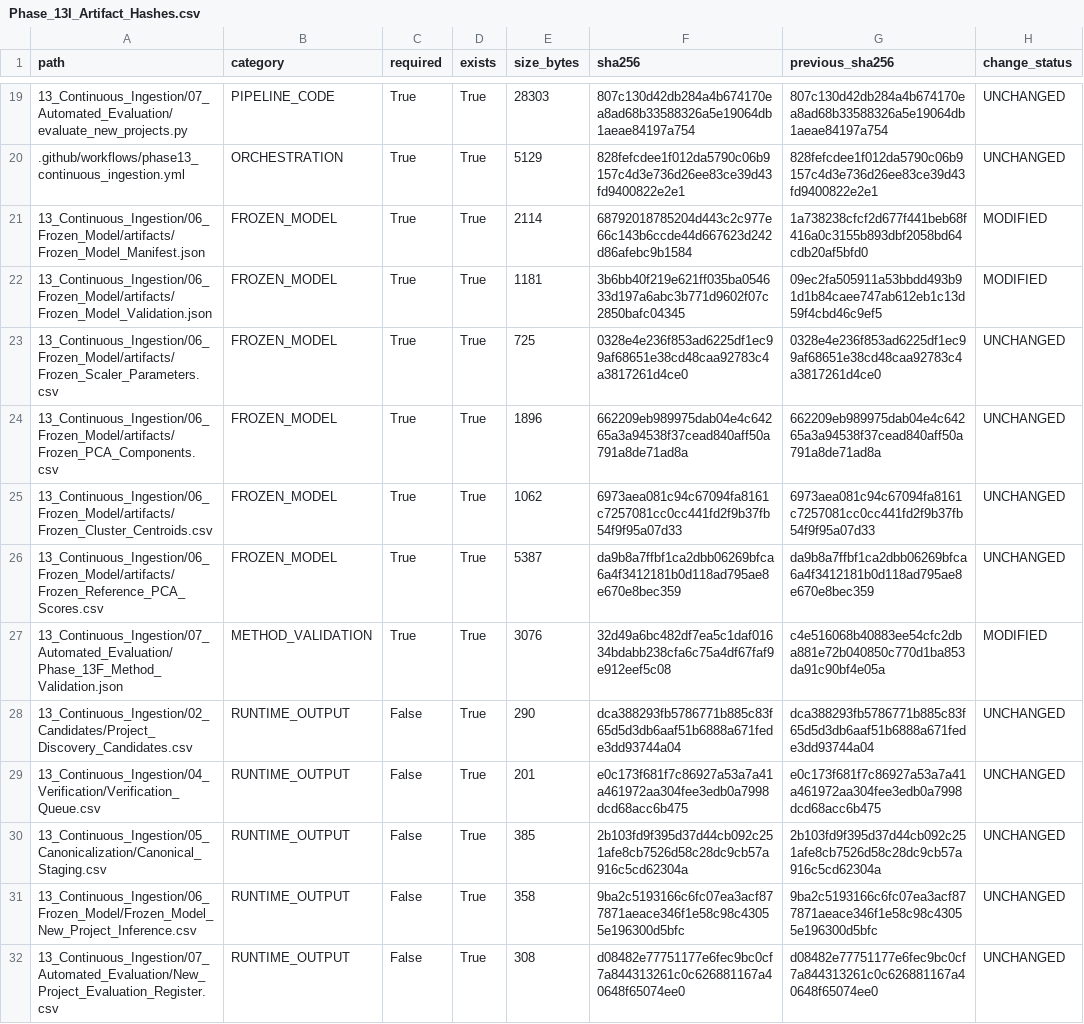
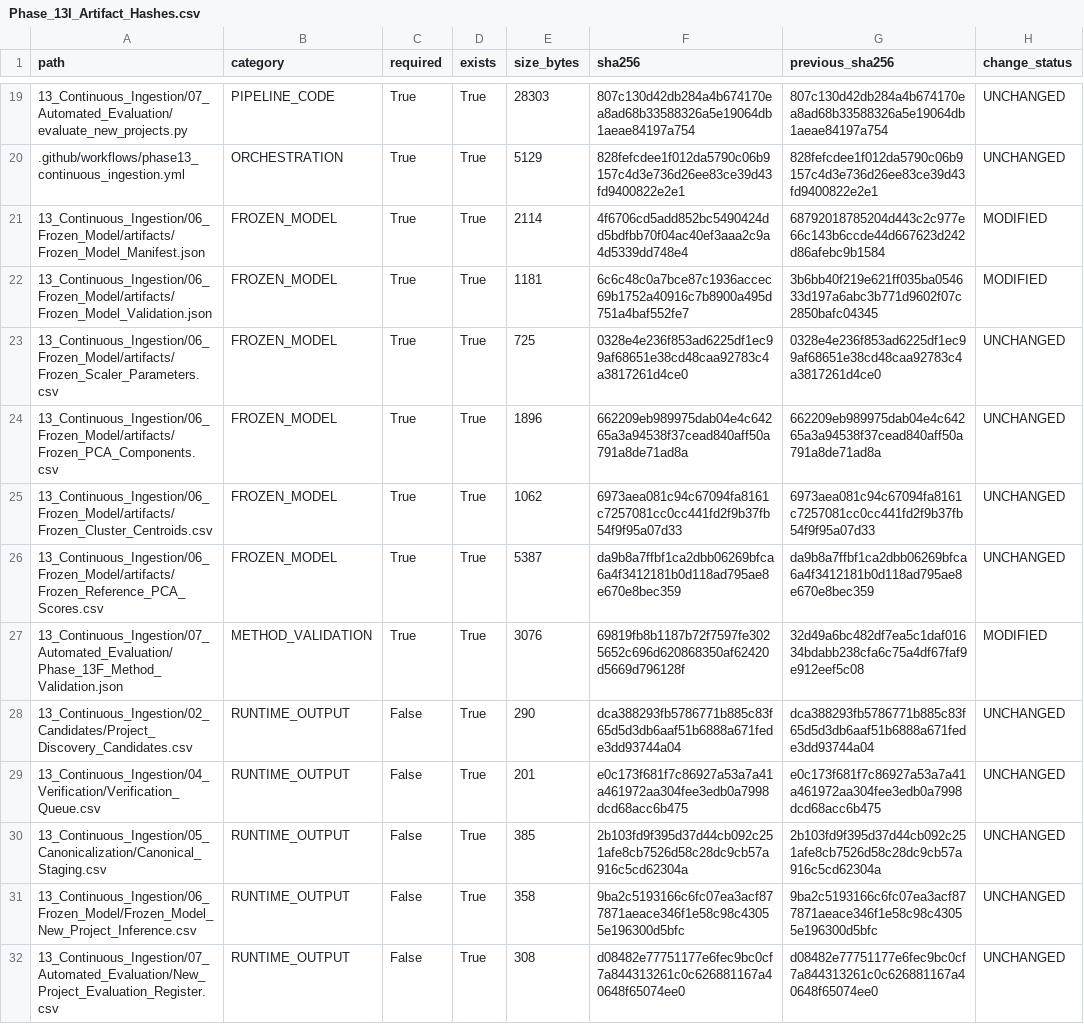
Before and after one commit to Shash-ai/Semiconductor-Credit-Risk-ML, a CSV file: 13_Continuous_Ingestion/08_Governance/Phase_13I_Artifact_Hashes.csv, drawn as a sheet; only a part is shown, gaps mark what is left out.

```diff
--- a/13_Continuous_Ingestion/08_Governance/Phase_13I_Artifact_Hashes.csv
+++ b/13_Continuous_Ingestion/08_Governance/Phase_13I_Artifact_Hashes.csv
@@ -20,4 +20,4 @@ path,category,required,exists,size_bytes,sha256,previous_sha256,change_status
 .github/workflows/phase13_continuous_ingestion.yml,ORCHESTRATION,True,True,5129,828fefcdee1f012da5790c06b9157c4d3e736d26ee83ce39d43fd9400822e2e1,828fefcdee1f012da5790c06b9157c4d3e736d26ee83ce39d43fd9400822e2e1,UNCHANGED
-13_Continuous_Ingestion/06_Frozen_Model/artifacts/Frozen_Model_Manifest.json,FROZEN_MODEL,True,True,2114,68792018785204d443c2c977e66c143b6ccde44d667623d242d86afebc9b1584,1a738238cfcf2d677f441beb68f416a0c3155b893dbf2058bd64cdb20af5bfd0,MODIFIED
-13_Continuous_Ingestion/06_Frozen_Model/artifacts/Frozen_Model_Validation.json,FROZEN_MODEL,True,True,1181,3b6bb40f219e621ff035ba054633d197a6abc3b771d9602f07c2850bafc04345,09ec2fa505911a53bbdd493b91d1b84caee747ab612eb1c13d59f4cbd46c9ef5,MODIFIED
+13_Continuous_Ingestion/06_Frozen_Model/artifacts/Frozen_Model_Manifest.json,FROZEN_MODEL,True,True,2114,4f6706cd5add852bc5490424dd5bdfbb70f04ac40ef3aaa2c9a4d5339dd748e4,68792018785204d443c2c977e66c143b6ccde44d667623d242d86afebc9b1584,MODIFIED
+13_Continuous_Ingestion/06_Frozen_Model/artifacts/Frozen_Model_Validation.json,FROZEN_MODEL,True,True,1181,6c6c48c0a7bce87c1936accec69b1752a40916c7b8900a495d751a4baf552fe7,3b6bb40f219e621ff035ba054633d197a6abc3b771d9602f07c2850bafc04345,MODIFIED
 13_Continuous_Ingestion/06_Frozen_Model/artifacts/Frozen_Scaler_Parameters.csv,FROZEN_MODEL,True,True,725,0328e4e236f853ad6225df1ec99af68651e38cd48caa92783c4a3817261d4ce0,0328e4e236f853ad6225df1ec99af68651e38cd48caa92783c4a3817261d4ce0,UNCHANGED
@@ -26,3 +26,3 @@ path,category,required,exists,size_bytes,sha256,previous_sha256,change_status
 13_Continuous_Ingestion/06_Frozen_Model/artifacts/Frozen_Reference_PCA_Scores.csv,FROZEN_MODEL,True,True,5387,da9b8a7ffbf1ca2dbb06269bfca6a4f3412181b0d118ad795ae8e670e8bec359,da9b8a7ffbf1ca2dbb06269bfca6a4f3412181b0d118ad795ae8e670e8bec359,UNCHANGED
-13_Continuous_Ingestion/07_Automated_Evaluation/Phase_13F_Method_Validation.json,METHOD_VALIDATION,True,True,3076,32d49a6bc482df7ea5c1daf01634bdabb238cfa6c75a4df67faf9e912eef5c08,c4e516068b40883ee54cfc2dba881e72b040850c770d1ba853da91c90bf4e05a,MODIFIED
+13_Continuous_Ingestion/07_Automated_Evaluation/Phase_13F_Method_Validation.json,METHOD_VALIDATION,True,True,3076,69819fb8b1187b72f7597fe3025652c696d620868350af62420d5669d796128f,32d49a6bc482df7ea5c1daf01634bdabb238cfa6c75a4df67faf9e912eef5c08,MODIFIED
 13_Continuous_Ingestion/02_Candidates/Project_Discovery_Candidates.csv,RUNTIME_OUTPUT,False,True,290,dca388293fb5786771b885c83f65d5d3db6aaf51b6888a671fede3dd93744a04,dca388293fb5786771b885c83f65d5d3db6aaf51b6888a671fede3dd93744a04,UNCHANGED
```
Also changed, not shown: 13_Continuous_Ingestion/08_Governance/Phase_13I_Change_Register.csv, 10 other files.
